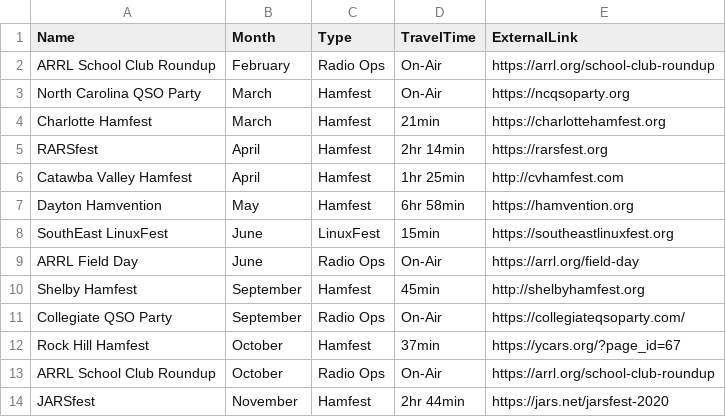
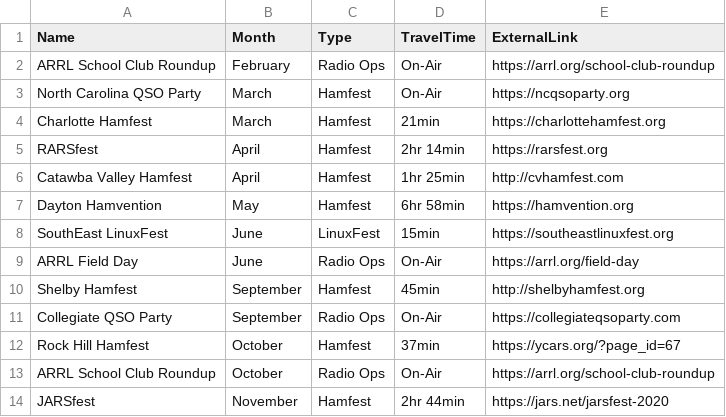
Before and after one commit to w0unc/w0unc.github.io, a CSV file: _data/events-list.csv, drawn as a sheet.

```diff
--- a/_data/events-list.csv
+++ b/_data/events-list.csv
@@ -10,3 +10,3 @@ ARRL Field Day,							June,					Radio Ops,		On-Air,				https://arrl.org/field-da
 Shelby Hamfest,							September,		Hamfest,			45min,				http://shelbyhamfest.org
-Collegiate QSO Party,				September,		Radio Ops,		On-Air,				https://collegiateqsoparty.com/
+Collegiate QSO Party,				September,		Radio Ops,		On-Air,				https://collegiateqsoparty.com
 Rock Hill Hamfest,					October,			Hamfest,			37min,				https://ycars.org/?page_id=67
```
Also changed, not shown: 13 other files.
